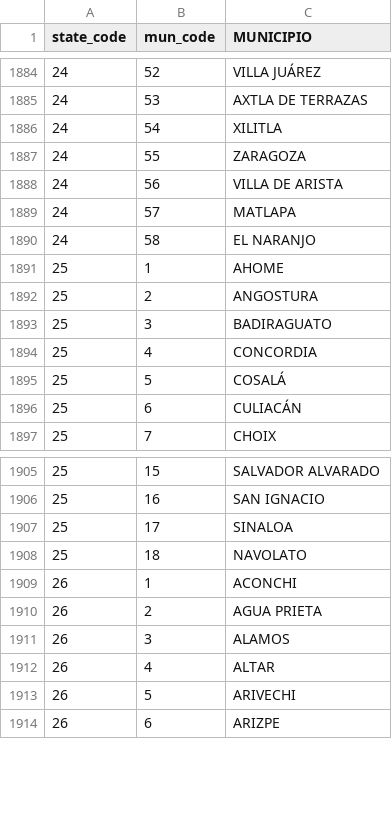
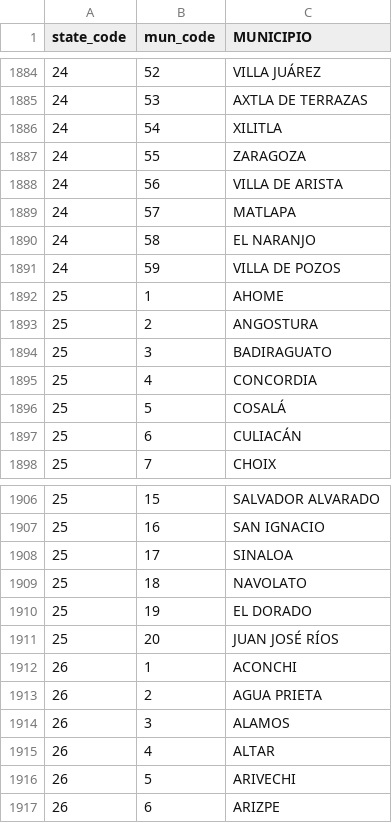
Before and after one commit to diegovalle/new.crimenmexico, a CSV file: clean/data/municipio_names.csv, drawn as a sheet; only a part is shown, gaps mark what is left out.

```diff
--- a/clean/data/municipio_names.csv
+++ b/clean/data/municipio_names.csv
@@ -1890,2 +1890,3 @@
 "24","58","EL NARANJO"
+"24","59 ","VILLA DE POZOS"
 "25","1","AHOME"
@@ -1908,2 +1909,4 @@
 "25","18","NAVOLATO"
+"25","19","EL DORADO"
+"25","20","JUAN JOSÉ RÍOS"
 "26","1","ACONCHI"
```
Also changed, not shown: 2 other files.
